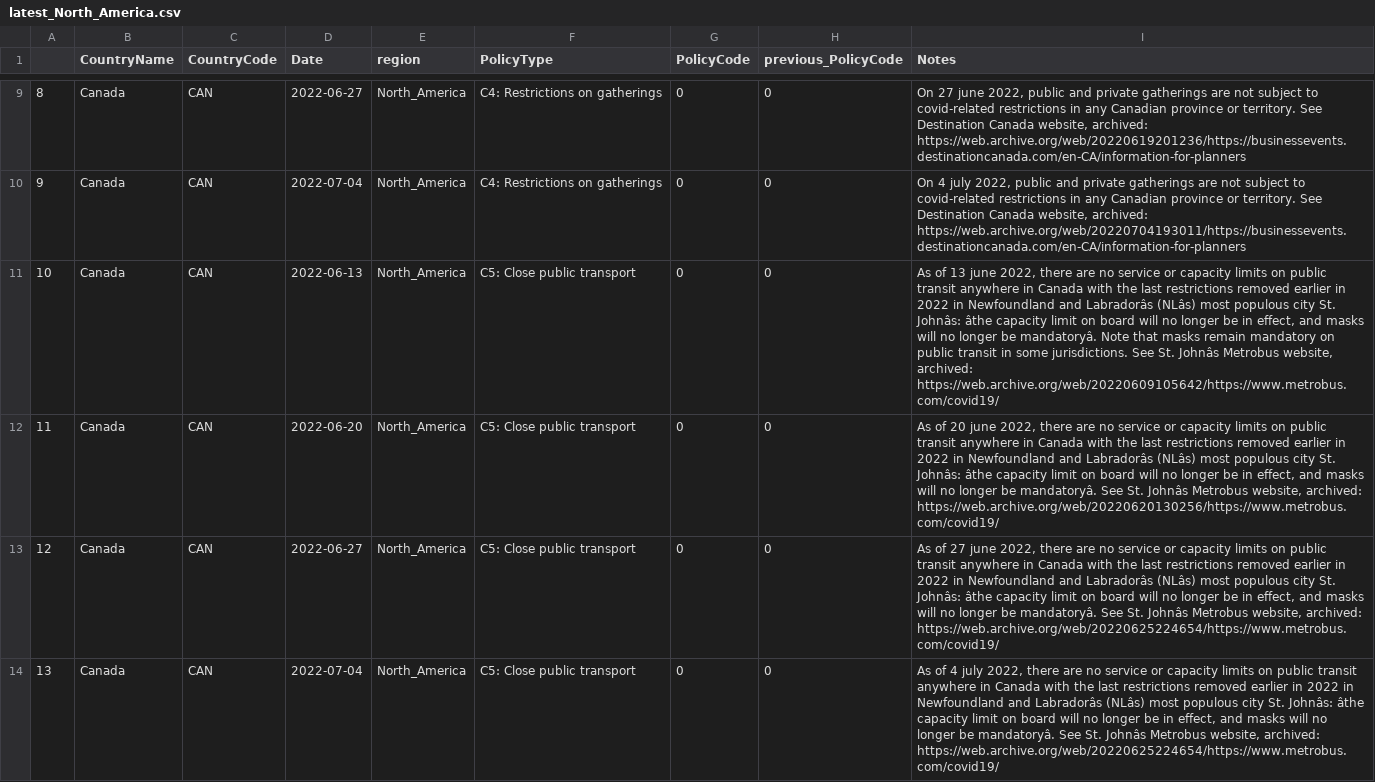
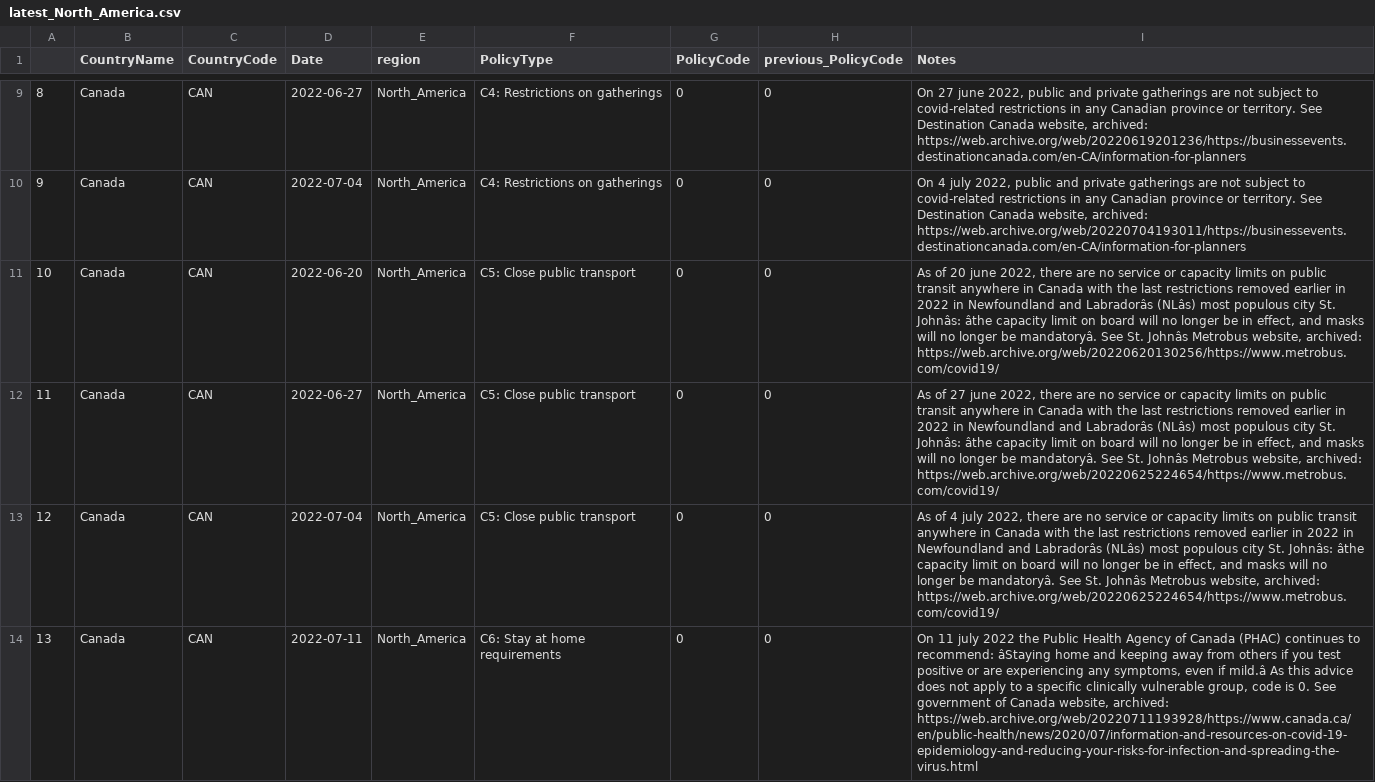
Before and after one commit to tatlowhelen/covid-policy-scratchpad, a CSV file: regional_changes/latest_North_America.csv, drawn as a sheet; only a part is shown, gaps mark what is left out; the shorter side is filled out with more unchanged rows; removed rows and columns are numbered as before the commit, all else as after; the diff covers the shown part only; the diff names each change by its address in the sheet, - before the commit and + after, or states it on an @@ line.

```diff
--- a/regional_changes/latest_North_America.csv
+++ b/regional_changes/latest_North_America.csv
-row 11: 10 | Canada | CAN | 2022-06-13 | North_America | C5: Close public transport | 0 | 0 | As of 13 june 2022, there are no service or capacity limits on public transit anywhere in Canada with the last restrictions removed earlier in 2022 in Newfoundland and Labradorâs (NLâs) most populous city St. Johnâs: âthe capacity limit on board will no longer be in effect, and masks will no longer be mandatoryâ. Note that masks remain mandatory on public transit in some jurisdictions. See St. Johnâs Metrobus website, archived: https://web.archive.org/web/20220609105642/https://www.metrobus.com/covid19/
@@ column A renumbered from row 11 down @@
```
Also changed, not shown: 4 removed rows elsewhere in this file, 16 other files.
